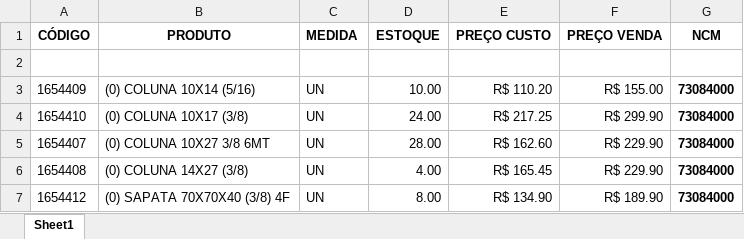
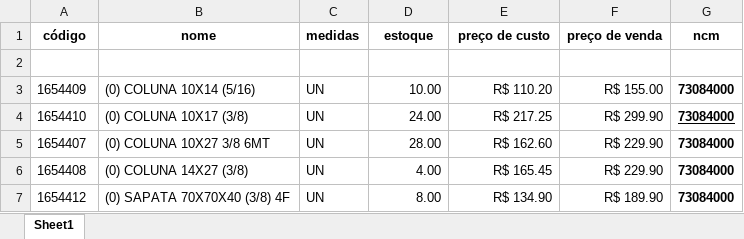
Before and after one commit to theeuzs/pdv-vila-verde, an Excel workbook: pdv-backend/produtos.xlsx, sheet Sheet1, drawn as a sheet; only a part is shown; values as stored, in another font and other column widths than the file's, no borders; removed rows and columns are numbered as before the commit, all else as after; the diff names each change by its address in the sheet, - before the commit and + after, or states it on an @@ line.

```diff
--- a/pdv-backend/produtos.xlsx (sheet Sheet1)
+++ b/pdv-backend/produtos.xlsx (sheet Sheet1)
-row 1: CÓDIGO | PRODUTO | MEDIDA | ESTOQUE | PREÇO CUSTO | PREÇO VENDA | NCM
+row 1: código | nome | medidas | estoque | preço de custo | preço de venda | ncm
-G4 underline: off
+G4 underline: on
```
Also changed, not shown: 3 other files.
